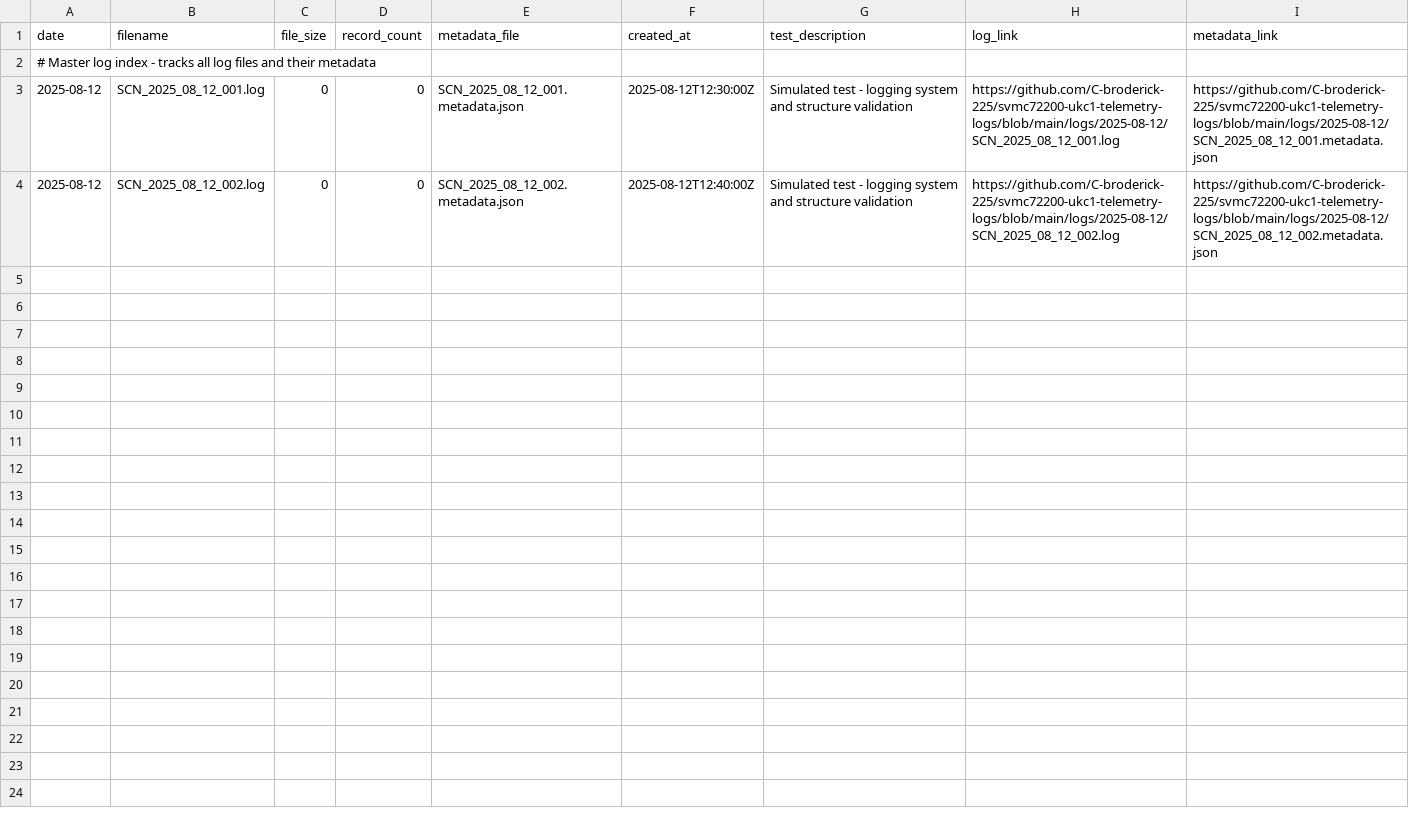
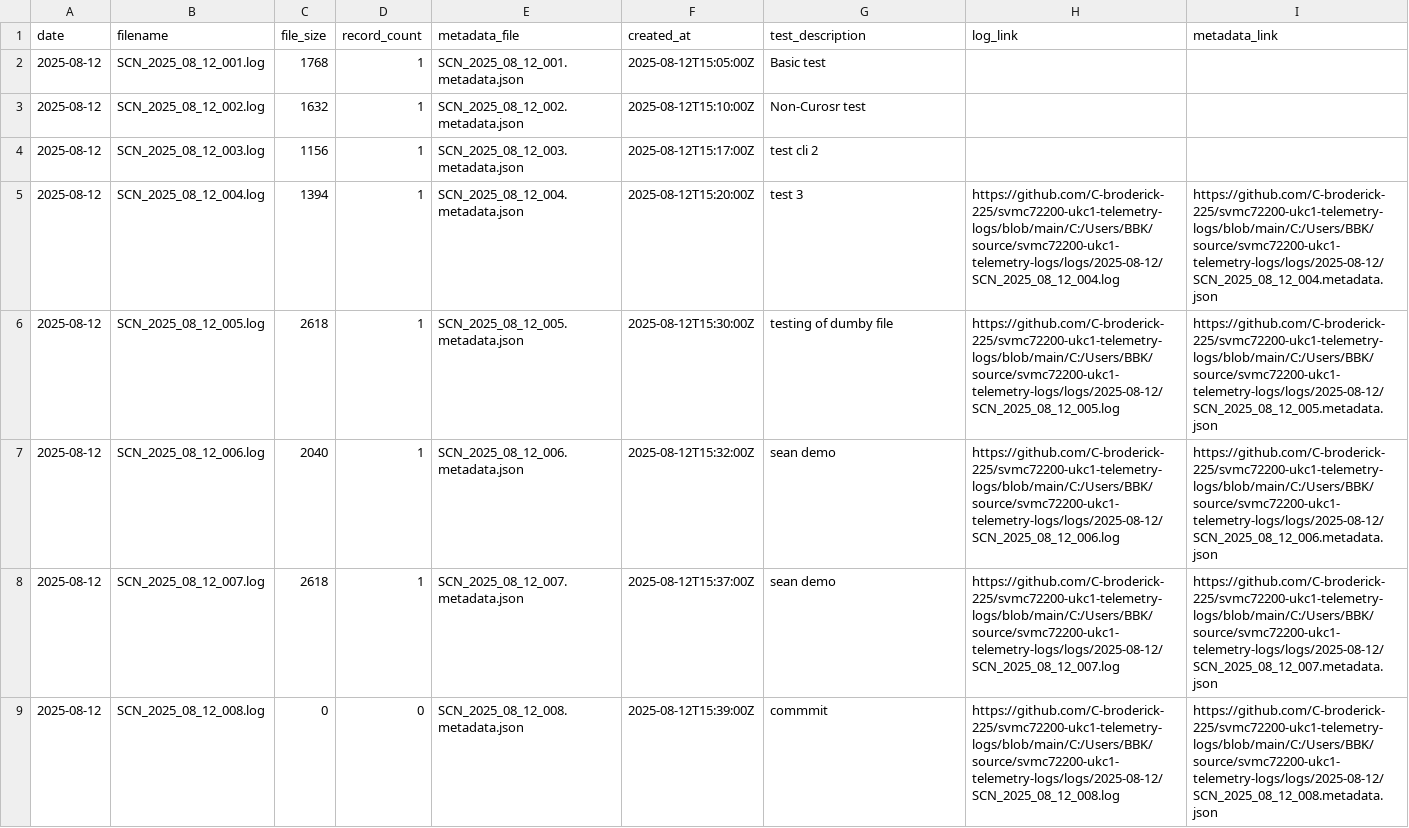
Before and after one commit to C-broderick-225/svmc72200-ukc1-telemetry-logger, a CSV file: index/master_log_index.csv, drawn as a sheet.

Commit message:
Add scenario SCN_2025_08_12_008: commmit

```diff
--- a/index/master_log_index.csv
+++ b/index/master_log_index.csv
@@ -1,4 +1,9 @@
 date,filename,file_size,record_count,metadata_file,created_at,test_description,log_link,metadata_link
-# Master log index - tracks all log files and their metadata
-2025-08-12,SCN_2025_08_12_001.log,0,0,SCN_2025_08_12_001.metadata.json,2025-08-12T12:30:00Z,"Simulated test - logging system and structure validation",https://github.com/C-broderick-225/svmc72200-ukc1-telemetry-logs/blob/main/logs/2025-08-12/SCN_2025_08_12_001.log,https://github.com/C-broderick-225/svmc72200-ukc1-telemetry-logs/blob/main/logs/2025-08-12/SCN_2025_08_12_001.metadata.json
-2025-08-12,SCN_2025_08_12_002.log,0,0,SCN_2025_08_12_002.metadata.json,2025-08-12T12:40:00Z,"Simulated test - logging system and structure validation",https://github.com/C-broderick-225/svmc72200-ukc1-telemetry-logs/blob/main/logs/2025-08-12/SCN_2025_08_12_002.log,https://github.com/C-broderick-225/svmc72200-ukc1-telemetry-logs/blob/main/logs/2025-08-12/SCN_2025_08_12_002.metadata.json
+2025-08-12,SCN_2025_08_12_001.log,1768,1,SCN_2025_08_12_001.metadata.json,2025-08-12T15:05:00Z,Basic test,,
+2025-08-12,SCN_2025_08_12_002.log,1632,1,SCN_2025_08_12_002.metadata.json,2025-08-12T15:10:00Z,Non-Curosr test,,
+2025-08-12,SCN_2025_08_12_003.log,1156,1,SCN_2025_08_12_003.metadata.json,2025-08-12T15:17:00Z,test cli 2,,
+2025-08-12,SCN_2025_08_12_004.log,1394,1,SCN_2025_08_12_004.metadata.json,2025-08-12T15:20:00Z,test 3,https://github.com/C-broderick-225/svmc72200-ukc1-telemetry-logs/blob/main/C:/Users/BBK/source/svmc72200-ukc1-telemetry-logs/logs/2025-08-12/SCN_2025_08_12_004.log,https://github.com/C-broderick-225/svmc72200-ukc1-telemetry-logs/blob/main/C:/Users/BBK/source/svmc72200-ukc1-telemetry-logs/logs/2025-08-12/SCN_2025_08_12_004.metadata.json
+2025-08-12,SCN_2025_08_12_005.log,2618,1,SCN_2025_08_12_005.metadata.json,2025-08-12T15:30:00Z,testing of dumby file,https://github.com/C-broderick-225/svmc72200-ukc1-telemetry-logs/blob/main/C:/Users/BBK/source/svmc72200-ukc1-telemetry-logs/logs/2025-08-12/SCN_2025_08_12_005.log,https://github.com/C-broderick-225/svmc72200-ukc1-telemetry-logs/blob/main/C:/Users/BBK/source/svmc72200-ukc1-telemetry-logs/logs/2025-08-12/SCN_2025_08_12_005.metadata.json
+2025-08-12,SCN_2025_08_12_006.log,2040,1,SCN_2025_08_12_006.metadata.json,2025-08-12T15:32:00Z,sean demo,https://github.com/C-broderick-225/svmc72200-ukc1-telemetry-logs/blob/main/C:/Users/BBK/source/svmc72200-ukc1-telemetry-logs/logs/2025-08-12/SCN_2025_08_12_006.log,https://github.com/C-broderick-225/svmc72200-ukc1-telemetry-logs/blob/main/C:/Users/BBK/source/svmc72200-ukc1-telemetry-logs/logs/2025-08-12/SCN_2025_08_12_006.metadata.json
+2025-08-12,SCN_2025_08_12_007.log,2618,1,SCN_2025_08_12_007.metadata.json,2025-08-12T15:37:00Z,sean demo,https://github.com/C-broderick-225/svmc72200-ukc1-telemetry-logs/blob/main/C:/Users/BBK/source/svmc72200-ukc1-telemetry-logs/logs/2025-08-12/SCN_2025_08_12_007.log,https://github.com/C-broderick-225/svmc72200-ukc1-telemetry-logs/blob/main/C:/Users/BBK/source/svmc72200-ukc1-telemetry-logs/logs/2025-08-12/SCN_2025_08_12_007.metadata.json
+2025-08-12,SCN_2025_08_12_008.log,0,0,SCN_2025_08_12_008.metadata.json,2025-08-12T15:39:00Z,commmit,https://github.com/C-broderick-225/svmc72200-ukc1-telemetry-logs/blob/main/C:/Users/BBK/source/svmc72200-ukc1-telemetry-logs/logs/2025-08-12/SCN_2025_08_12_008.log,https://github.com/C-broderick-225/svmc72200-ukc1-telemetry-logs/blob/main/C:/Users/BBK/source/svmc72200-ukc1-telemetry-logs/logs/2025-08-12/SCN_2025_08_12_008.metadata.json
```
Also changed, not shown: 1 other file.
